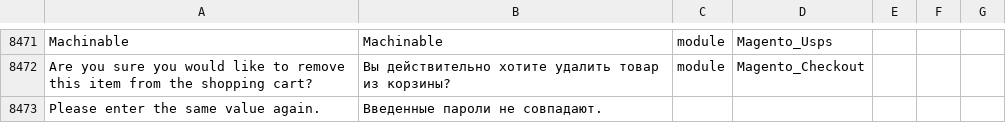
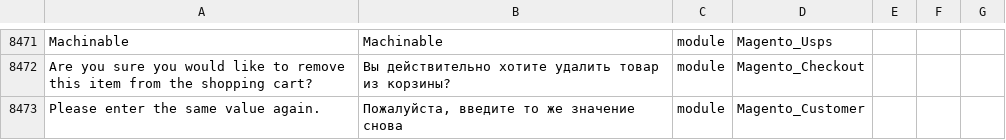
Before and after one commit to makdim222/magento2-russian-language-pack, a CSV file: ru_ru.csv, drawn as a sheet; only a part is shown, gaps mark what is left out; the diff names each change by its address in the sheet, - before the commit and + after, or states it on an @@ line.

Commit message:
Update ru_ru.csv

```diff
--- a/ru_ru.csv
+++ b/ru_ru.csv
-B8473: Введенные пароли не совпадают.
+B8473: Пожалуйста, введите то же значение снова
-C8473: (empty)
+C8473: module
-D8473: (empty)
+D8473: Magento_Customer
```
